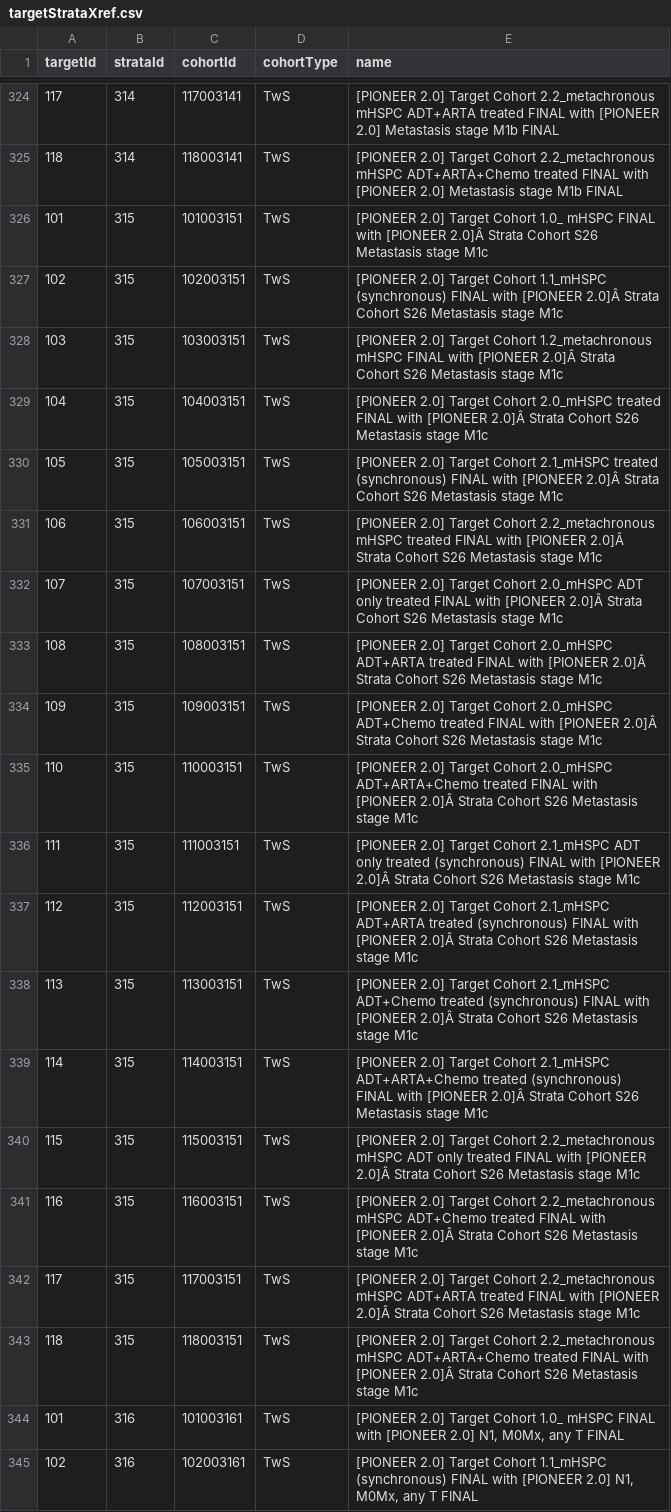
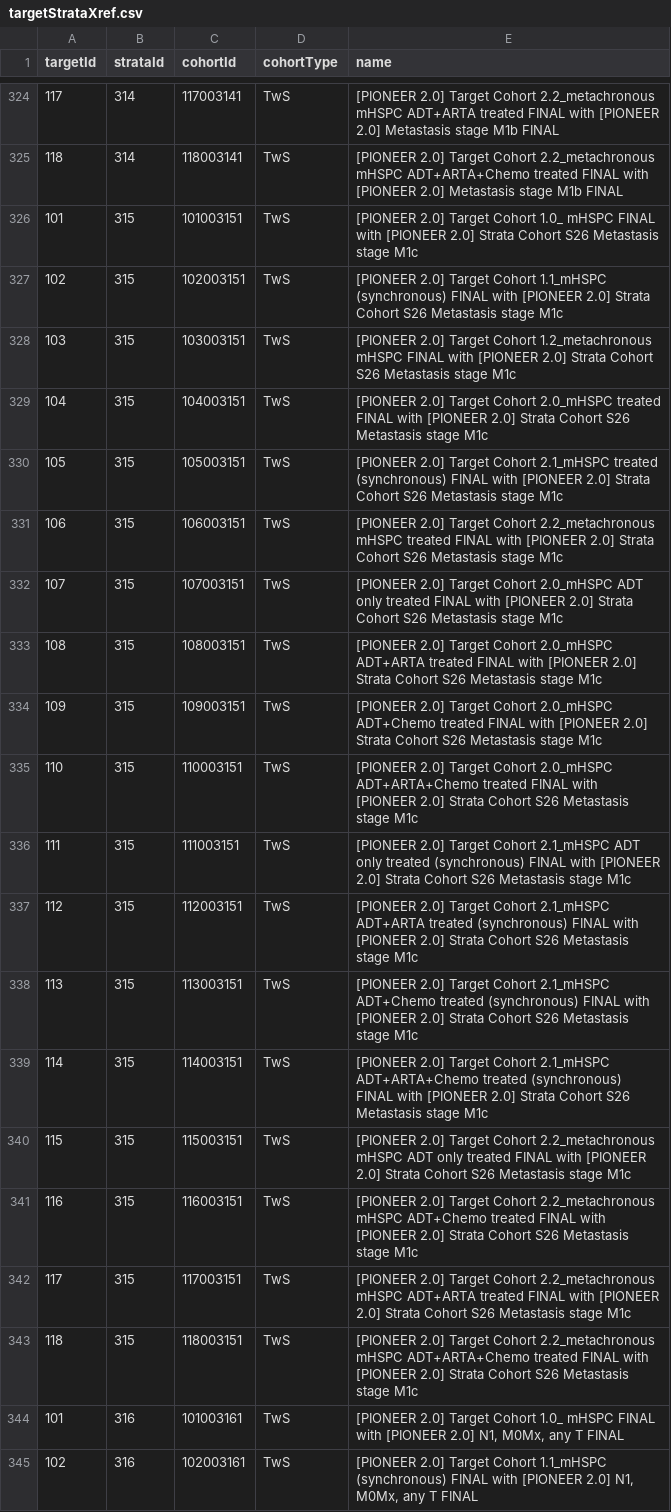
Before and after one commit to OdyOSG/PioneerTreatmentPathways, a CSV file: inst/settings/targetStrataXref.csv, drawn as a sheet; only a part is shown, gaps mark what is left out; the diff covers the shown part only.

```diff
--- a/inst/settings/targetStrataXref.csv
+++ b/inst/settings/targetStrataXref.csv
@@ -325,20 +325,20 @@ targetId,strataId,cohortId,cohortType,name
 118,314,118003141,TwS,[PIONEER 2.0] Target Cohort 2.2_metachronous mHSPC ADT+ARTA+Chemo treated FINAL with [PIONEER 2.0] Metastasis stage M1b FINAL
-101,315,101003151,TwS,[PIONEER 2.0] Target Cohort 1.0_ mHSPC FINAL with [PIONEER 2.0]Â Strata Cohort S26 Metastasis stage M1c
-102,315,102003151,TwS,[PIONEER 2.0] Target Cohort 1.1_mHSPC (synchronous) FINAL with [PIONEER 2.0]Â Strata Cohort S26 Metastasis stage M1c
-103,315,103003151,TwS,[PIONEER 2.0] Target Cohort 1.2_metachronous mHSPC FINAL with [PIONEER 2.0]Â Strata Cohort S26 Metastasis stage M1c
-104,315,104003151,TwS,[PIONEER 2.0] Target Cohort 2.0_mHSPC treated FINAL with [PIONEER 2.0]Â Strata Cohort S26 Metastasis stage M1c
-105,315,105003151,TwS,[PIONEER 2.0] Target Cohort 2.1_mHSPC treated (synchronous) FINAL with [PIONEER 2.0]Â Strata Cohort S26 Metastasis stage M1c
-106,315,106003151,TwS,[PIONEER 2.0] Target Cohort 2.2_metachronous mHSPC treated FINAL with [PIONEER 2.0]Â Strata Cohort S26 Metastasis stage M1c
-107,315,107003151,TwS,[PIONEER 2.0] Target Cohort 2.0_mHSPC ADT only treated FINAL with [PIONEER 2.0]Â Strata Cohort S26 Metastasis stage M1c
-108,315,108003151,TwS,[PIONEER 2.0] Target Cohort 2.0_mHSPC ADT+ARTA treated FINAL with [PIONEER 2.0]Â Strata Cohort S26 Metastasis stage M1c
-109,315,109003151,TwS,[PIONEER 2.0] Target Cohort 2.0_mHSPC ADT+Chemo treated FINAL with [PIONEER 2.0]Â Strata Cohort S26 Metastasis stage M1c
-110,315,110003151,TwS,[PIONEER 2.0] Target Cohort 2.0_mHSPC ADT+ARTA+Chemo treated FINAL with [PIONEER 2.0]Â Strata Cohort S26 Metastasis stage M1c
-111,315,111003151,TwS,[PIONEER 2.0] Target Cohort 2.1_mHSPC ADT only treated (synchronous) FINAL with [PIONEER 2.0]Â Strata Cohort S26 Metastasis stage M1c
-112,315,112003151,TwS,[PIONEER 2.0] Target Cohort 2.1_mHSPC ADT+ARTA treated (synchronous) FINAL with [PIONEER 2.0]Â Strata Cohort S26 Metastasis stage M1c
-113,315,113003151,TwS,[PIONEER 2.0] Target Cohort 2.1_mHSPC ADT+Chemo treated (synchronous) FINAL with [PIONEER 2.0]Â Strata Cohort S26 Metastasis stage M1c
-114,315,114003151,TwS,[PIONEER 2.0] Target Cohort 2.1_mHSPC ADT+ARTA+Chemo treated (synchronous) FINAL with [PIONEER 2.0]Â Strata Cohort S26 Metastasis stage M1c
-115,315,115003151,TwS,[PIONEER 2.0] Target Cohort 2.2_metachronous mHSPC ADT only treated FINAL with [PIONEER 2.0]Â Strata Cohort S26 Metastasis stage M1c
-116,315,116003151,TwS,[PIONEER 2.0] Target Cohort 2.2_metachronous mHSPC ADT+Chemo treated FINAL with [PIONEER 2.0]Â Strata Cohort S26 Metastasis stage M1c
-117,315,117003151,TwS,[PIONEER 2.0] Target Cohort 2.2_metachronous mHSPC ADT+ARTA treated FINAL with [PIONEER 2.0]Â Strata Cohort S26 Metastasis stage M1c
-118,315,118003151,TwS,[PIONEER 2.0] Target Cohort 2.2_metachronous mHSPC ADT+ARTA+Chemo treated FINAL with [PIONEER 2.0]Â Strata Cohort S26 Metastasis stage M1c
+101,315,101003151,TwS,[PIONEER 2.0] Target Cohort 1.0_ mHSPC FINAL with [PIONEER 2.0] Strata Cohort S26 Metastasis stage M1c
+102,315,102003151,TwS,[PIONEER 2.0] Target Cohort 1.1_mHSPC (synchronous) FINAL with [PIONEER 2.0] Strata Cohort S26 Metastasis stage M1c
+103,315,103003151,TwS,[PIONEER 2.0] Target Cohort 1.2_metachronous mHSPC FINAL with [PIONEER 2.0] Strata Cohort S26 Metastasis stage M1c
+104,315,104003151,TwS,[PIONEER 2.0] Target Cohort 2.0_mHSPC treated FINAL with [PIONEER 2.0] Strata Cohort S26 Metastasis stage M1c
+105,315,105003151,TwS,[PIONEER 2.0] Target Cohort 2.1_mHSPC treated (synchronous) FINAL with [PIONEER 2.0] Strata Cohort S26 Metastasis stage M1c
+106,315,106003151,TwS,[PIONEER 2.0] Target Cohort 2.2_metachronous mHSPC treated FINAL with [PIONEER 2.0] Strata Cohort S26 Metastasis stage M1c
+107,315,107003151,TwS,[PIONEER 2.0] Target Cohort 2.0_mHSPC ADT only treated FINAL with [PIONEER 2.0] Strata Cohort S26 Metastasis stage M1c
+108,315,108003151,TwS,[PIONEER 2.0] Target Cohort 2.0_mHSPC ADT+ARTA treated FINAL with [PIONEER 2.0] Strata Cohort S26 Metastasis stage M1c
+109,315,109003151,TwS,[PIONEER 2.0] Target Cohort 2.0_mHSPC ADT+Chemo treated FINAL with [PIONEER 2.0] Strata Cohort S26 Metastasis stage M1c
+110,315,110003151,TwS,[PIONEER 2.0] Target Cohort 2.0_mHSPC ADT+ARTA+Chemo treated FINAL with [PIONEER 2.0] Strata Cohort S26 Metastasis stage M1c
+111,315,111003151,TwS,[PIONEER 2.0] Target Cohort 2.1_mHSPC ADT only treated (synchronous) FINAL with [PIONEER 2.0] Strata Cohort S26 Metastasis stage M1c
+112,315,112003151,TwS,[PIONEER 2.0] Target Cohort 2.1_mHSPC ADT+ARTA treated (synchronous) FINAL with [PIONEER 2.0] Strata Cohort S26 Metastasis stage M1c
+113,315,113003151,TwS,[PIONEER 2.0] Target Cohort 2.1_mHSPC ADT+Chemo treated (synchronous) FINAL with [PIONEER 2.0] Strata Cohort S26 Metastasis stage M1c
+114,315,114003151,TwS,[PIONEER 2.0] Target Cohort 2.1_mHSPC ADT+ARTA+Chemo treated (synchronous) FINAL with [PIONEER 2.0] Strata Cohort S26 Metastasis stage M1c
+115,315,115003151,TwS,[PIONEER 2.0] Target Cohort 2.2_metachronous mHSPC ADT only treated FINAL with [PIONEER 2.0] Strata Cohort S26 Metastasis stage M1c
+116,315,116003151,TwS,[PIONEER 2.0] Target Cohort 2.2_metachronous mHSPC ADT+Chemo treated FINAL with [PIONEER 2.0] Strata Cohort S26 Metastasis stage M1c
+117,315,117003151,TwS,[PIONEER 2.0] Target Cohort 2.2_metachronous mHSPC ADT+ARTA treated FINAL with [PIONEER 2.0] Strata Cohort S26 Metastasis stage M1c
+118,315,118003151,TwS,[PIONEER 2.0] Target Cohort 2.2_metachronous mHSPC ADT+ARTA+Chemo treated FINAL with [PIONEER 2.0] Strata Cohort S26 Metastasis stage M1c
 101,316,101003161,TwS,"[PIONEER 2.0] Target Cohort 1.0_ mHSPC FINAL with [PIONEER 2.0] N1, M0Mx, any T FINAL"
```
Also changed, not shown: 18 edited cells elsewhere in this file, inst/settings/CohortsToCreateStrata.csv, inst/settings/diagnostics/CohortsToCreateStrata.csv, 2 other files.
